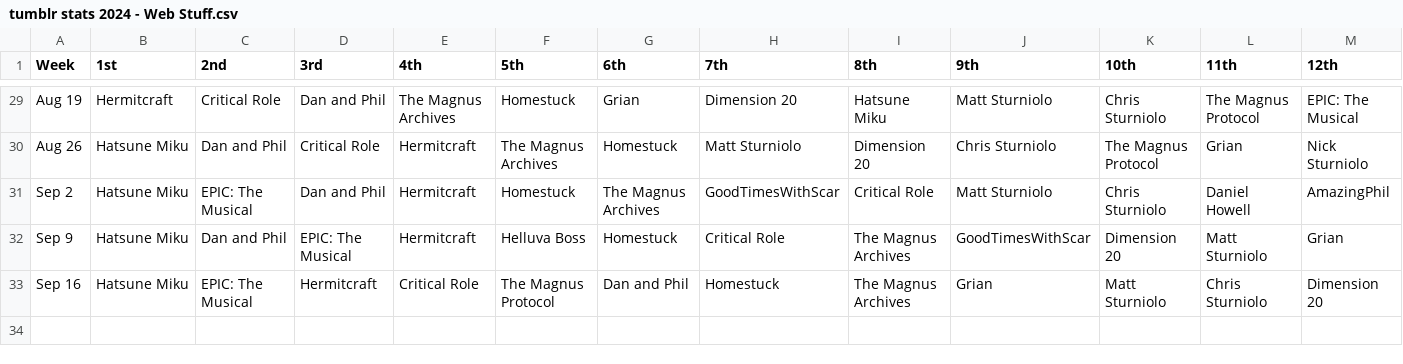
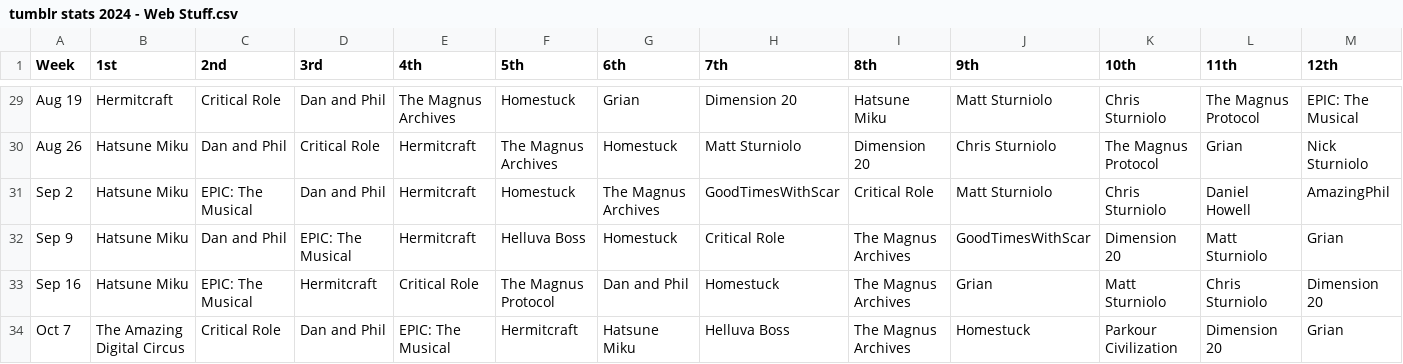
Before and after one commit to foldingpages/tumblr-stats, a CSV file: tumblr stats 2024 - Web Stuff.csv, drawn as a sheet; only a part is shown, gaps mark what is left out; rows hold the shown columns only; the diff names each change by its address in the sheet, - before the commit and + after, or states it on an @@ line.

Commit message:
update web stuff to oct 7

```diff
--- a/tumblr stats 2024 - Web Stuff.csv
+++ b/tumblr stats 2024 - Web Stuff.csv
+row 34: Oct 7 | The Amazing Digital Circus | Critical Role | Dan and Phil | EPIC: The Musical | Hermitcraft | Hatsune Miku | Helluva Boss | The Magnus Archives | Homestuck | Parkour Civilization | Dimension 20 | Grian
```
